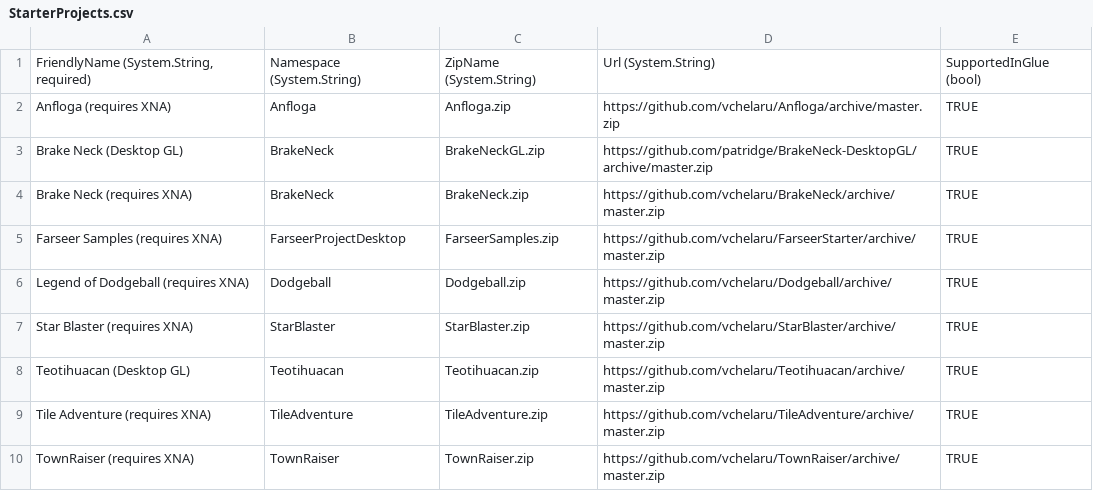
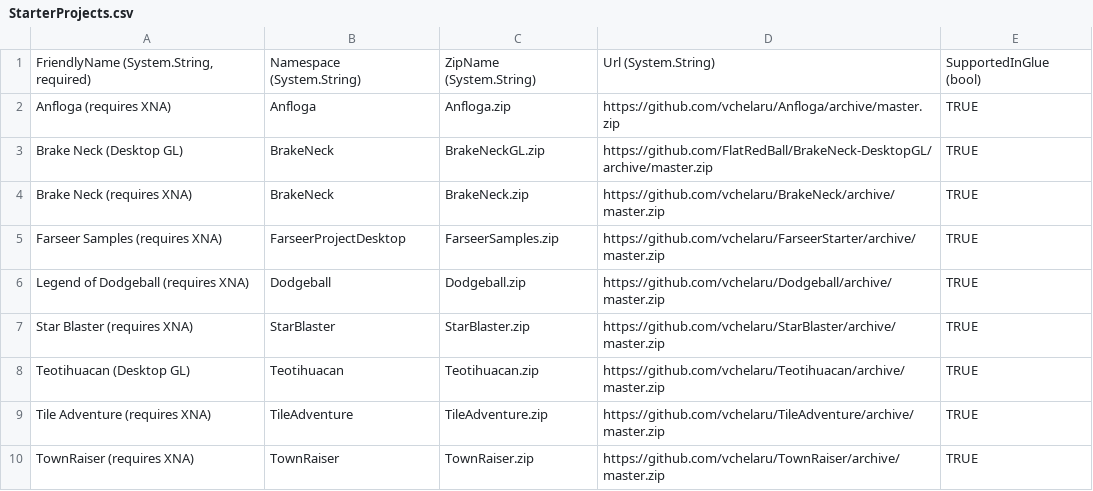
Before and after one commit to vchelaru/FlatRedBall, a CSV file: FRBDK/NewProjectCreator/NewProjectCreator/Content/StarterProjects.csv, drawn as a sheet.

Commit message:
Switch Brake Neck GL repo to new organization

```diff
--- a/FRBDK/NewProjectCreator/NewProjectCreator/Content/StarterProjects.csv
+++ b/FRBDK/NewProjectCreator/NewProjectCreator/Content/StarterProjects.csv
@@ -2,3 +2,3 @@
 Anfloga (requires XNA),Anfloga,Anfloga.zip,https://github.com/vchelaru/Anfloga/archive/master.zip,TRUE
-Brake Neck (Desktop GL),BrakeNeck,BrakeNeckGL.zip,https://github.com/patridge/BrakeNeck-DesktopGL/archive/master.zip,TRUE
+Brake Neck (Desktop GL),BrakeNeck,BrakeNeckGL.zip,https://github.com/FlatRedBall/BrakeNeck-DesktopGL/archive/master.zip,TRUE
 Brake Neck (requires XNA),BrakeNeck,BrakeNeck.zip,https://github.com/vchelaru/BrakeNeck/archive/master.zip,TRUE
```
